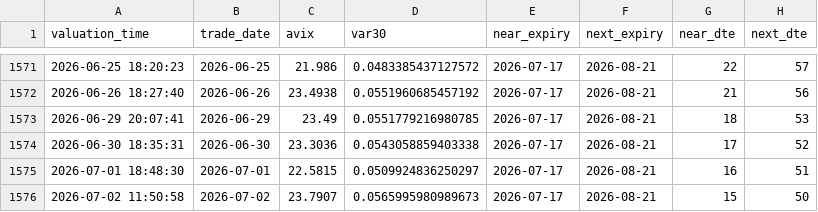
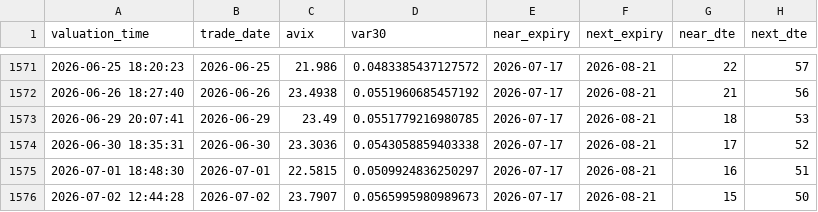
Before and after one commit to AmineSeRaFimmm/a-share-five-layer-pwa, a CSV file: data/avix/avix_history.csv, drawn as a sheet; only a part is shown, gaps mark what is left out; the diff names each change by its address in the sheet, - before the commit and + after, or states it on an @@ line.

```diff
--- a/data/avix/avix_history.csv
+++ b/data/avix/avix_history.csv
-A1576 (valuation_time): 2026-07-02 11:50:58
+A1576 (valuation_time): 2026-07-02 12:44:28
```
Also changed, not shown: data/avix_300_close_mid.csv, data/avix_chain_snapshots.csv, 1 other file.
